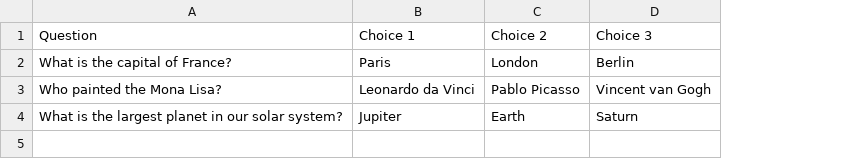
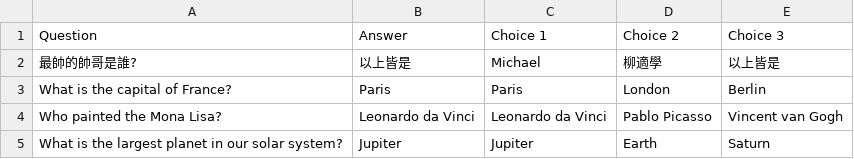
Before and after one commit to Jetudie/maze_game, a CSV file: QA.csv, drawn as a sheet; addresses are those after the commit; the diff names each change by its address in the sheet, - before the commit and + after, or states it on an @@ line.

```diff
--- a/QA.csv
+++ b/QA.csv
+column B (Answer), rows 3-5: Paris | Leonardo da Vinci | Jupiter
+row 2: 最帥的帥哥是誰? | 以上皆是 | Michael | 柳適學 | 以上皆是
```
Also changed, not shown: 1 other file.
